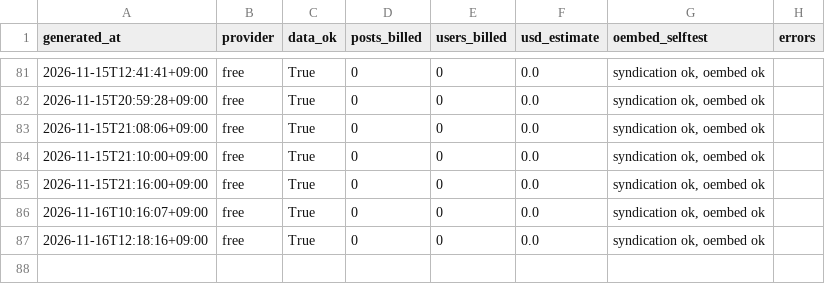
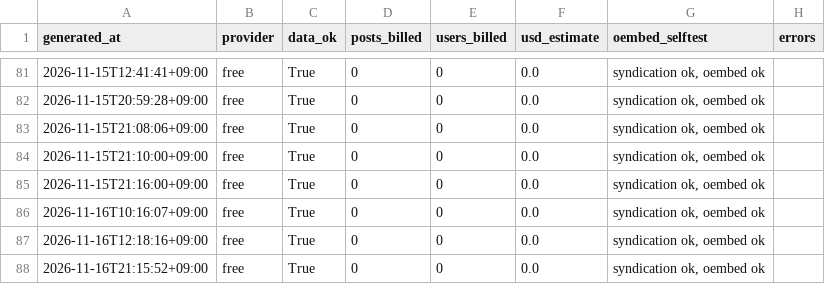
Before and after one commit to jaysallr-ux/Semis-radar, a CSV file: guru_x/data/runs.csv, drawn as a sheet; only a part is shown, gaps mark what is left out; the diff names each change by its address in the sheet, - before the commit and + after, or states it on an @@ line.

Commit message:
guru-x feed 2026-11-16 21:17

```diff
--- a/guru_x/data/runs.csv
+++ b/guru_x/data/runs.csv
+row 88: 2026-11-16T21:15:52+09:00 | free | True | 0 | 0 | 0.0 | syndication ok, oembed ok
```
Also changed, not shown: 2 other files.
